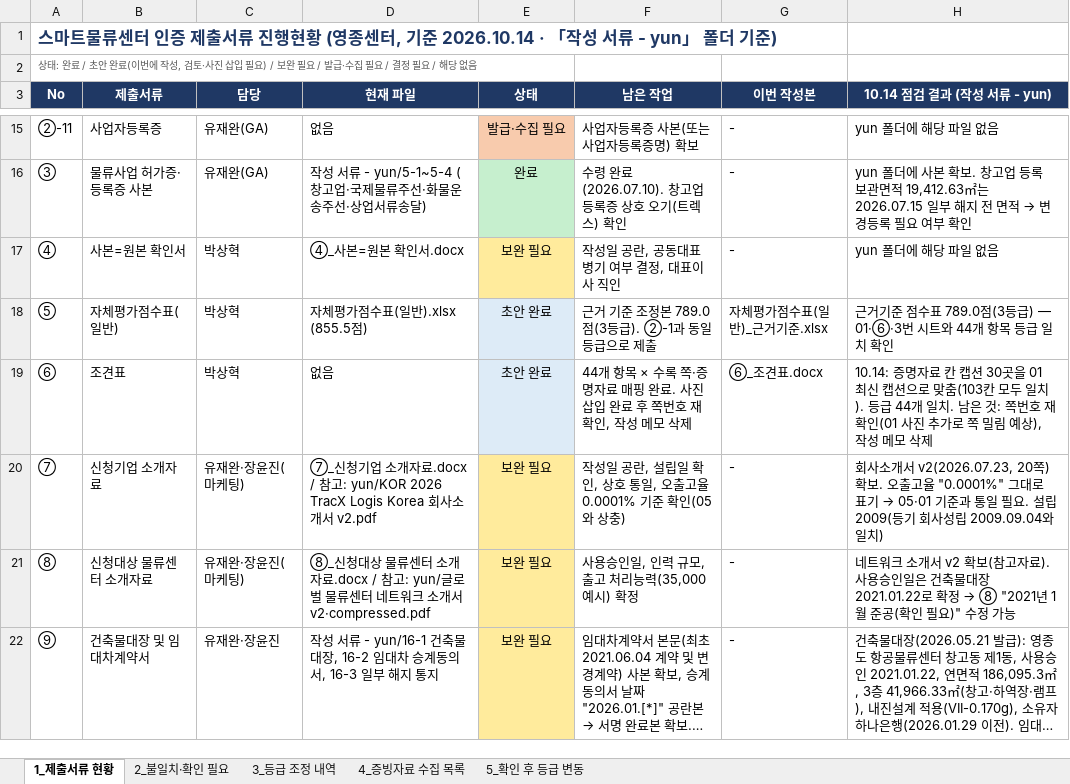
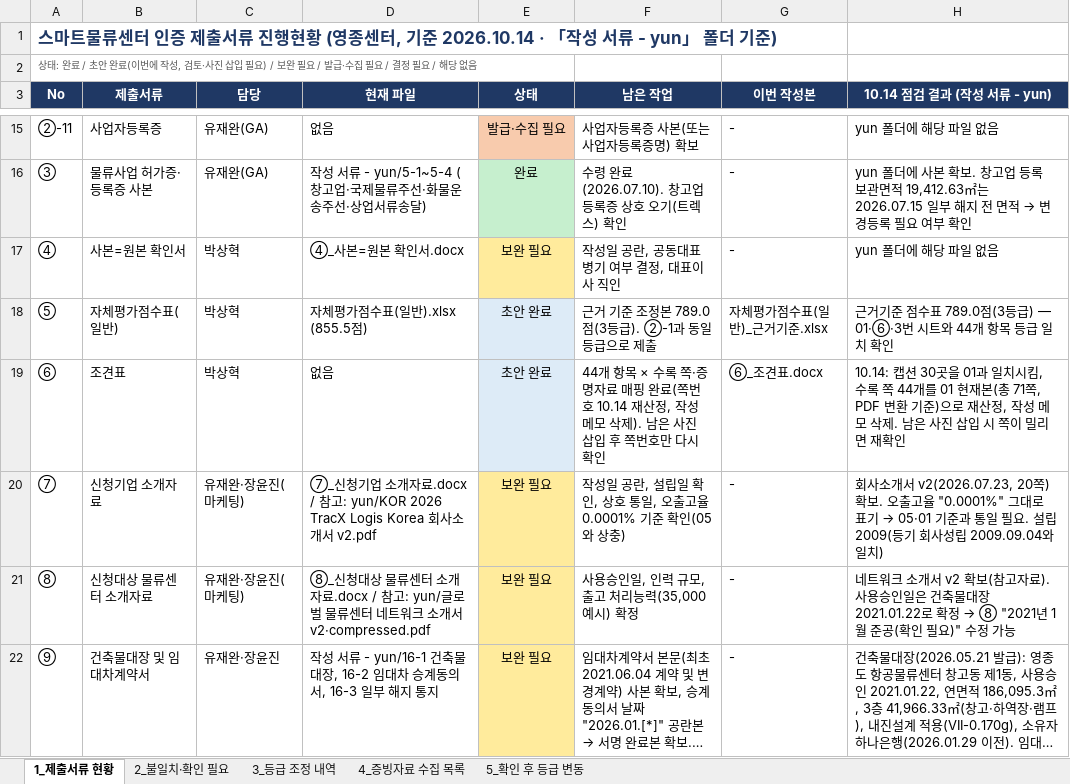
Before and after one commit to Yun-IlHwan/smart-logstics, an Excel workbook: 작성 서류 - yun/00_진행현황_누락점검표.xlsx, sheet 1_제출서류 현황, drawn as a sheet; only a part is shown, gaps mark what is left out; long unchanged cells end in …; values as stored, in another font and other column widths than the file's, no borders; the diff names each change by its address in the sheet, - before the commit and + after, or states it on an @@ line.

```diff
--- a/작성 서류 - yun/00_진행현황_누락점검표.xlsx (sheet 1_제출서류 현황)
+++ b/작성 서류 - yun/00_진행현황_누락점검표.xlsx (sheet 1_제출서류 현황)
-F19 (남은 작업): …핑 완료. 사진 삽입 완료 후 쪽번호 재확인, 작성 메모 삭제
+F19 (남은 작업): …핑 완료(쪽번호 10.14 재산정, 작성 메모 삭제). 남은 사진 삽입 후 쪽번호만 다시 확인
-H19 (10.14 점검 결과 (작성 서류 - yun)): 10.14: 증명자료 칸 캡션 30곳을 01 최신 캡션으로 맞춤(103칸 모두 일치). 등급 44개 일치. 남은 것: 쪽번호 재확인(01 사진 추가로 쪽 밀림 예상), 작성 메모 삭제
+H19 (10.14 점검 결과 (작성 서류 - yun)): 10.14: 캡션 30곳을 01과 일치시킴, 수록 쪽 44개를 01 현재본(총 71쪽, PDF 변환 기준)으로 재산정, 작성 메모 삭제. 남은 사진 삽입 시 쪽이 밀리면 재확인
```
Also changed, not shown: sheet 4_증빙자료 수집 목록, 작성 서류 - yun/99_확인필요_목록.xlsx, 4 other files.
